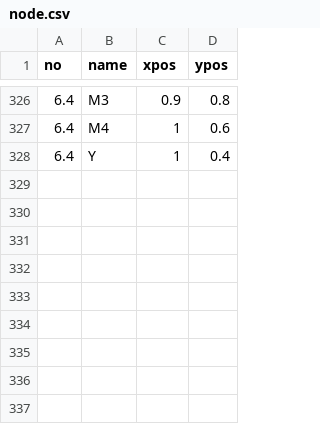
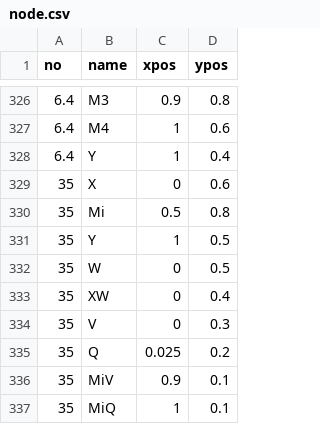
Before and after one commit to cardiomoon/semMediation, a CSV file: R/node.csv, drawn as a sheet; only a part is shown, gaps mark what is left out.

```diff
--- a/R/node.csv
+++ b/R/node.csv
@@ -328 +328,10 @@ no,name,xpos,ypos
 6.4,Y,1,0.4
+35,X,0,0.6
+35,Mi,0.5,0.8
+35,Y,1,0.5
+35,W,0,0.5
+35,XW,0,0.4
+35,V,0,0.3
+35,Q,0.025,0.2
+35,MiV,0.9,0.1
+35,MiQ,1,0.1
```
Also changed, not shown: R/arrow.csv, 5 other files.
